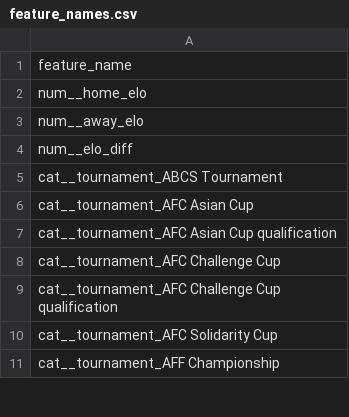
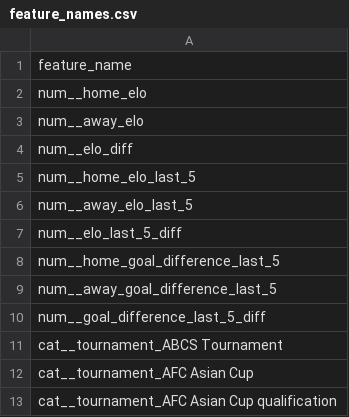
Before and after one commit to katuhuynh/ucb_mids_207_world_cup_prediction_model, a CSV file: data/Processed/feature_names.csv, drawn as a sheet; only a part is shown; the shorter side is filled out with more unchanged rows; the diff names each change by its address in the sheet, - before the commit and + after, or states it on an @@ line.

Commit message:
Updated X_train_processed/X_test_processed to include new features. Added Elo-based heuristic model and improved XGBoost model

```diff
--- a/data/Processed/feature_names.csv
+++ b/data/Processed/feature_names.csv
+row 5: num__home_elo_last_5
+row 6: num__away_elo_last_5
+row 7: num__elo_last_5_diff
+row 8: num__home_goal_difference_last_5
+row 9: num__away_goal_difference_last_5
+row 10: num__goal_difference_last_5_diff
```
Also changed, not shown: data/Processed/y_test.csv, 7 other files.
